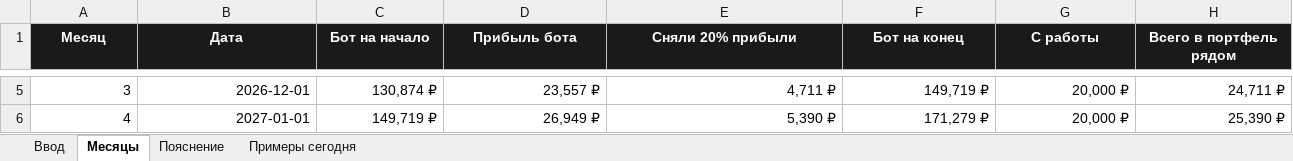
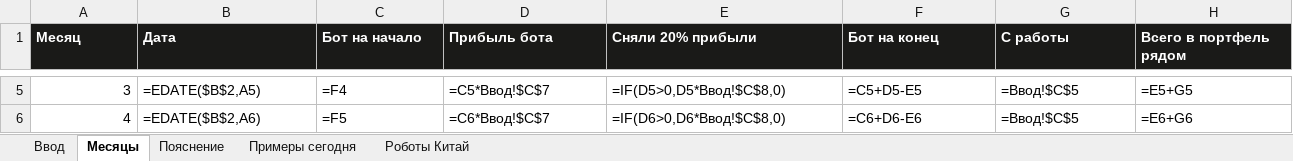
Before and after one commit to Vladahc/sportscar-finance, an Excel workbook: docs/portfel-24m.xlsx, sheet Месяцы, drawn as a sheet; only a part is shown, gaps mark what is left out; values as stored, in another font and other column widths than the file's, no borders; formulas without a stored value are shown as written; charts and pictures not drawn; the diff covers the shown part only; the diff names each change by its address in the sheet, - before the commit and + after, or states it on an @@ line.

Commit message:
Добавлен раздел о роботах Китая в README.md и обновлены ссылки на соответствующие документы. Включены новые данные о роботах в docs/analiz-xiaomi-su7-24m.md и docs/obzor.html. Обновлены связанные файлы в docs/plan-rabot.md и добавлен новый лист "Роботы Китай" в таблицу portfel-24m.xlsx. Обновлен скрипт сборки таблицы для учета новых данных о роботах.

```diff
--- a/docs/portfel-24m.xlsx (sheet Месяцы)
+++ b/docs/portfel-24m.xlsx (sheet Месяцы)
+sheet tab: Роботы Китай
-A1:H1 alignment: center
+A1:H1 alignment: left
-B5 (Дата): 2026-12-01
+B5 (Дата): =EDATE($B$2,A5)
-C5 (Бот на начало): 130,874 ₽
+C5 (Бот на начало): =F4
-D5 (Прибыль бота): 23,557 ₽
+D5 (Прибыль бота): =C5*Ввод!$C$7
-E5 (Сняли 20% прибыли): 4,711 ₽
+E5 (Сняли 20% прибыли): =IF(D5>0,D5*Ввод!$C$8,0)
-F5 (Бот на конец): 149,719 ₽
+F5 (Бот на конец): =C5+D5-E5
-G5:G6 (С работы): 20,000 ₽
+G5:G6 (С работы): =Ввод!$C$5
-H5 (Всего в портфель рядом): 24,711 ₽
+H5 (Всего в портфель рядом): =E5+G5
-B6 (Дата): 2027-01-01
+B6 (Дата): =EDATE($B$2,A6)
-C6 (Бот на начало): 149,719 ₽
+C6 (Бот на начало): =F5
-D6 (Прибыль бота): 26,949 ₽
+D6 (Прибыль бота): =C6*Ввод!$C$7
-E6 (Сняли 20% прибыли): 5,390 ₽
+E6 (Сняли 20% прибыли): =IF(D6>0,D6*Ввод!$C$8,0)
-F6 (Бот на конец): 171,279 ₽
+F6 (Бот на конец): =C6+D6-E6
-H6 (Всего в портфель рядом): 25,390 ₽
+H6 (Всего в портфель рядом): =E6+G6
```
Also changed, not shown: 326 edited cells and cell formats elsewhere in this sheet, sheet Ввод, sheet Пояснение, charts or pictures, 8 other files.
